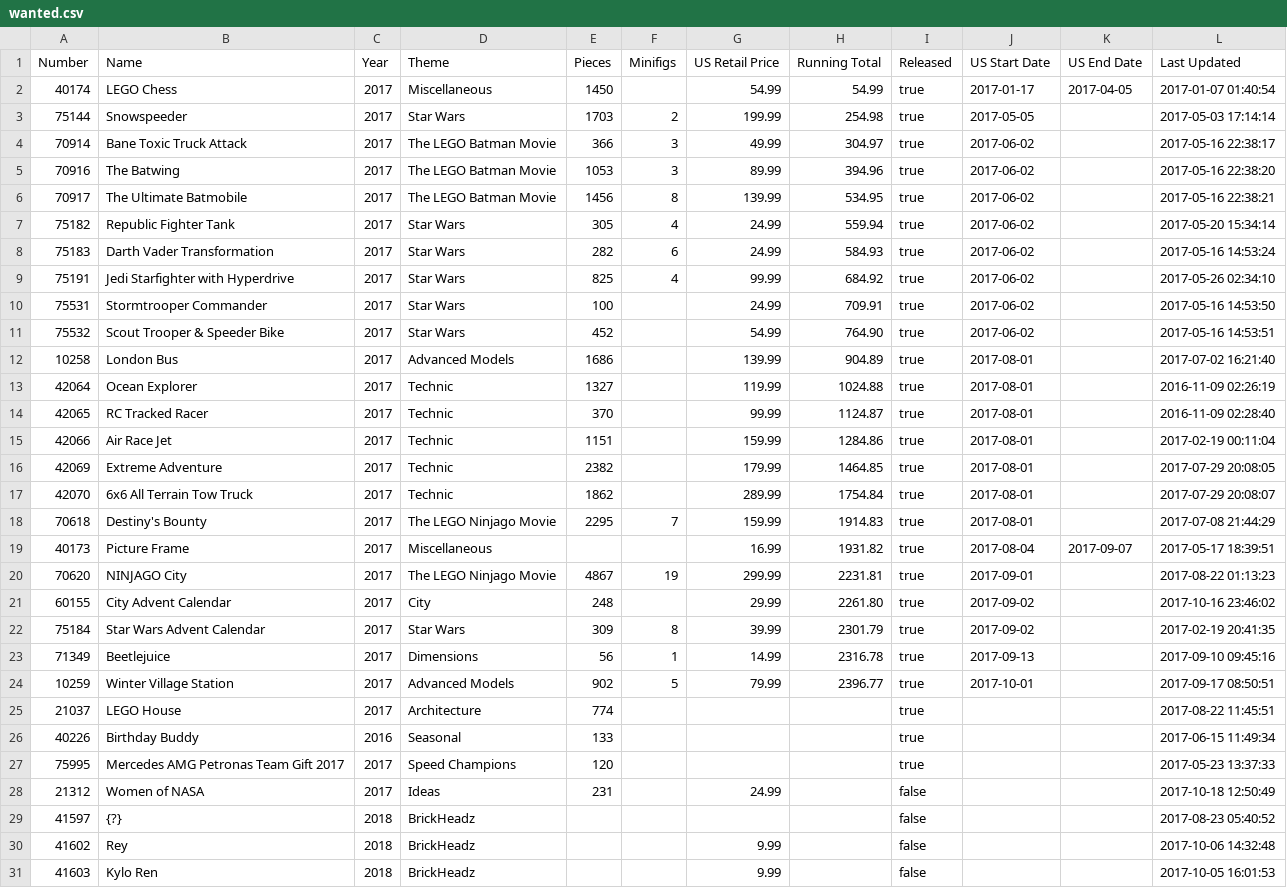
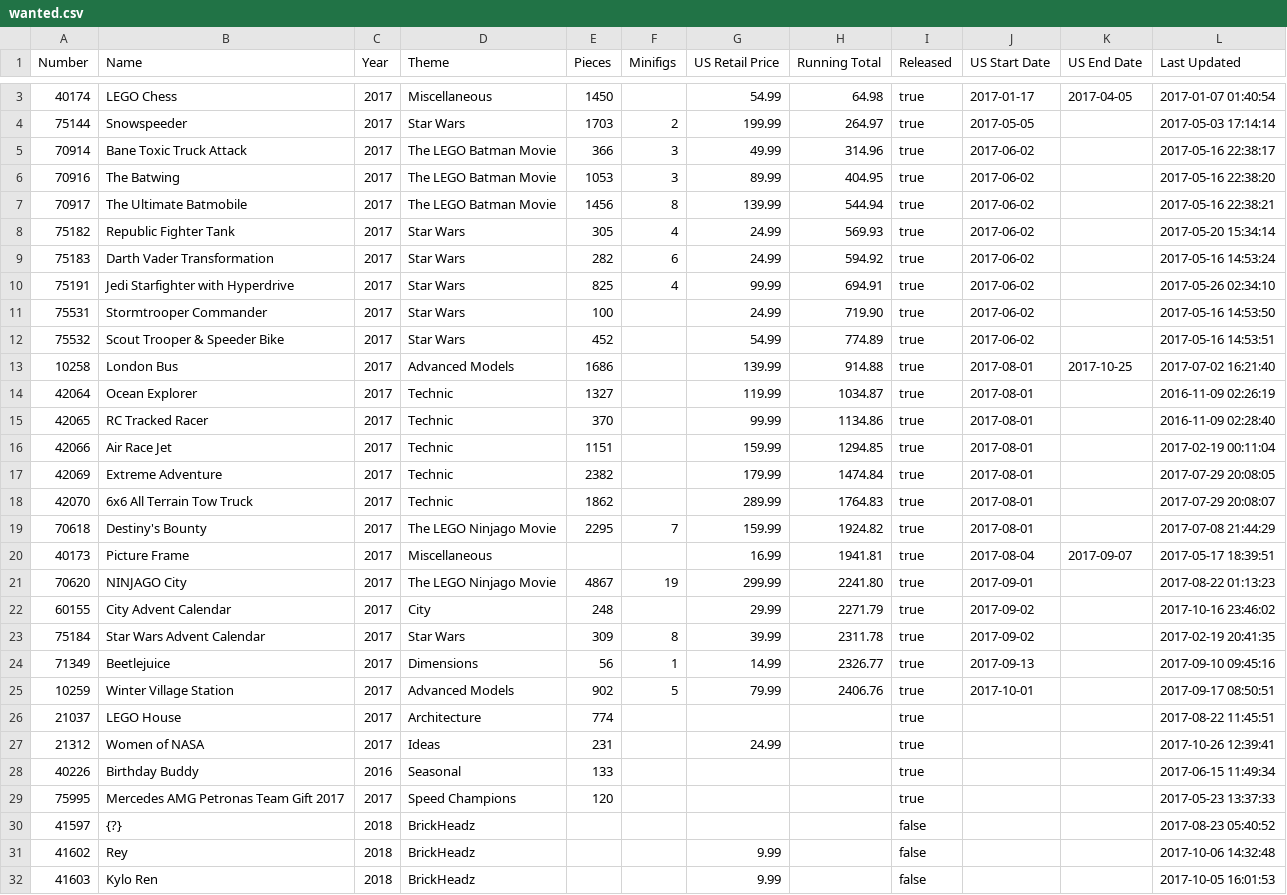
Before and after one commit to schultzy51/brickset, a CSV file: wanted.csv, drawn as a sheet; only a part is shown, gaps mark what is left out; the diff covers the shown part only.

Commit message:
Better code reuse, owned list, and update

```diff
--- a/wanted.csv
+++ b/wanted.csv
@@ -2,28 +3,28 @@ Number,Name,Year,Theme,Pieces,Minifigs,US Retail Price,Running Total,Released,US
-40174,LEGO Chess,2017,Miscellaneous,1450,,54.99,54.99,true,2017-01-17,2017-04-05,2017-01-07 01:40:54
-75144,Snowspeeder,2017,Star Wars,1703,2,199.99,254.98,true,2017-05-05,,2017-05-03 17:14:14
-70914,Bane Toxic Truck Attack,2017,The LEGO Batman Movie,366,3,49.99,304.97,true,2017-06-02,,2017-05-16 22:38:17
-70916,The Batwing,2017,The LEGO Batman Movie,1053,3,89.99,394.96,true,2017-06-02,,2017-05-16 22:38:20
-70917,The Ultimate Batmobile,2017,The LEGO Batman Movie,1456,8,139.99,534.95,true,2017-06-02,,2017-05-16 22:38:21
-75182,Republic Fighter Tank,2017,Star Wars,305,4,24.99,559.94,true,2017-06-02,,2017-05-20 15:34:14
-75183,Darth Vader Transformation,2017,Star Wars,282,6,24.99,584.93,true,2017-06-02,,2017-05-16 14:53:24
-75191,Jedi Starfighter with Hyperdrive,2017,Star Wars,825,4,99.99,684.92,true,2017-06-02,,2017-05-26 02:34:10
-75531,Stormtrooper Commander,2017,Star Wars,100,,24.99,709.91,true,2017-06-02,,2017-05-16 14:53:50
-75532,Scout Trooper & Speeder Bike,2017,Star Wars,452,,54.99,764.90,true,2017-06-02,,2017-05-16 14:53:51
-10258,London Bus,2017,Advanced Models,1686,,139.99,904.89,true,2017-08-01,,2017-07-02 16:21:40
-42064,Ocean Explorer,2017,Technic,1327,,119.99,1024.88,true,2017-08-01,,2016-11-09 02:26:19
-42065,RC Tracked Racer,2017,Technic,370,,99.99,1124.87,true,2017-08-01,,2016-11-09 02:28:40
-42066,Air Race Jet,2017,Technic,1151,,159.99,1284.86,true,2017-08-01,,2017-02-19 00:11:04
-42069,Extreme Adventure,2017,Technic,2382,,179.99,1464.85,true,2017-08-01,,2017-07-29 20:08:05
-42070,6x6 All Terrain Tow Truck,2017,Technic,1862,,289.99,1754.84,true,2017-08-01,,2017-07-29 20:08:07
-70618,Destiny's Bounty,2017,The LEGO Ninjago Movie,2295,7,159.99,1914.83,true,2017-08-01,,2017-07-08 21:44:29
-40173,Picture Frame,2017,Miscellaneous,,,16.99,1931.82,true,2017-08-04,2017-09-07,2017-05-17 18:39:51
-70620,NINJAGO City,2017,The LEGO Ninjago Movie,4867,19,299.99,2231.81,true,2017-09-01,,2017-08-22 01:13:23
-60155,City Advent Calendar,2017,City,248,,29.99,2261.80,true,2017-09-02,,2017-10-16 23:46:02
-75184,Star Wars Advent Calendar,2017,Star Wars,309,8,39.99,2301.79,true,2017-09-02,,2017-02-19 20:41:35
-71349,Beetlejuice,2017,Dimensions,56,1,14.99,2316.78,true,2017-09-13,,2017-09-10 09:45:16
-10259,Winter Village Station,2017,Advanced Models,902,5,79.99,2396.77,true,2017-10-01,,2017-09-17 08:50:51
+40174,LEGO Chess,2017,Miscellaneous,1450,,54.99,64.98,true,2017-01-17,2017-04-05,2017-01-07 01:40:54
+75144,Snowspeeder,2017,Star Wars,1703,2,199.99,264.97,true,2017-05-05,,2017-05-03 17:14:14
+70914,Bane Toxic Truck Attack,2017,The LEGO Batman Movie,366,3,49.99,314.96,true,2017-06-02,,2017-05-16 22:38:17
+70916,The Batwing,2017,The LEGO Batman Movie,1053,3,89.99,404.95,true,2017-06-02,,2017-05-16 22:38:20
+70917,The Ultimate Batmobile,2017,The LEGO Batman Movie,1456,8,139.99,544.94,true,2017-06-02,,2017-05-16 22:38:21
+75182,Republic Fighter Tank,2017,Star Wars,305,4,24.99,569.93,true,2017-06-02,,2017-05-20 15:34:14
+75183,Darth Vader Transformation,2017,Star Wars,282,6,24.99,594.92,true,2017-06-02,,2017-05-16 14:53:24
+75191,Jedi Starfighter with Hyperdrive,2017,Star Wars,825,4,99.99,694.91,true,2017-06-02,,2017-05-26 02:34:10
+75531,Stormtrooper Commander,2017,Star Wars,100,,24.99,719.90,true,2017-06-02,,2017-05-16 14:53:50
+75532,Scout Trooper & Speeder Bike,2017,Star Wars,452,,54.99,774.89,true,2017-06-02,,2017-05-16 14:53:51
+10258,London Bus,2017,Advanced Models,1686,,139.99,914.88,true,2017-08-01,2017-10-25,2017-07-02 16:21:40
+42064,Ocean Explorer,2017,Technic,1327,,119.99,1034.87,true,2017-08-01,,2016-11-09 02:26:19
+42065,RC Tracked Racer,2017,Technic,370,,99.99,1134.86,true,2017-08-01,,2016-11-09 02:28:40
+42066,Air Race Jet,2017,Technic,1151,,159.99,1294.85,true,2017-08-01,,2017-02-19 00:11:04
+42069,Extreme Adventure,2017,Technic,2382,,179.99,1474.84,true,2017-08-01,,2017-07-29 20:08:05
+42070,6x6 All Terrain Tow Truck,2017,Technic,1862,,289.99,1764.83,true,2017-08-01,,2017-07-29 20:08:07
+70618,Destiny's Bounty,2017,The LEGO Ninjago Movie,2295,7,159.99,1924.82,true,2017-08-01,,2017-07-08 21:44:29
+40173,Picture Frame,2017,Miscellaneous,,,16.99,1941.81,true,2017-08-04,2017-09-07,2017-05-17 18:39:51
+70620,NINJAGO City,2017,The LEGO Ninjago Movie,4867,19,299.99,2241.80,true,2017-09-01,,2017-08-22 01:13:23
+60155,City Advent Calendar,2017,City,248,,29.99,2271.79,true,2017-09-02,,2017-10-16 23:46:02
+75184,Star Wars Advent Calendar,2017,Star Wars,309,8,39.99,2311.78,true,2017-09-02,,2017-02-19 20:41:35
+71349,Beetlejuice,2017,Dimensions,56,1,14.99,2326.77,true,2017-09-13,,2017-09-10 09:45:16
+10259,Winter Village Station,2017,Advanced Models,902,5,79.99,2406.76,true,2017-10-01,,2017-09-17 08:50:51
 21037,LEGO House,2017,Architecture,774,,,,true,,,2017-08-22 11:45:51
+21312,Women of NASA,2017,Ideas,231,,24.99,,true,,,2017-10-26 12:39:41
 40226,Birthday Buddy,2016,Seasonal,133,,,,true,,,2017-06-15 11:49:34
 75995,Mercedes AMG Petronas Team Gift 2017,2017,Speed Champions,120,,,,true,,,2017-05-23 13:37:33
-21312,Women of NASA,2017,Ideas,231,,24.99,,false,,,2017-10-18 12:50:49
 41597,{?},2018,BrickHeadz,,,,,false,,,2017-08-23 05:40:52
```
Also changed, not shown: 1 added row elsewhere in this file, 2 other files.
